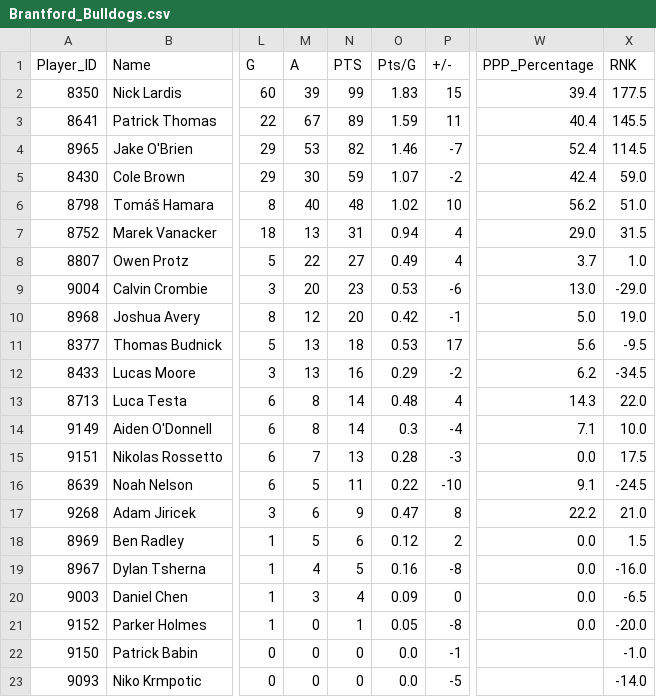
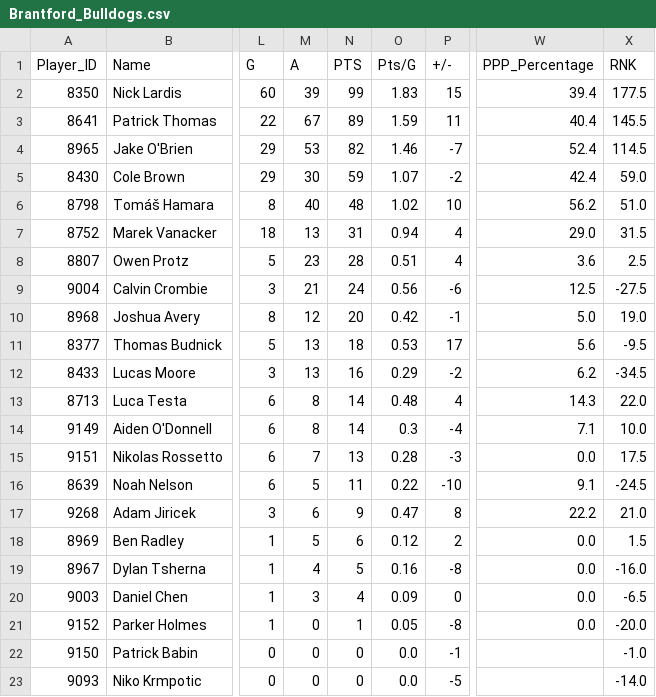
Before and after one commit to NoahCornish/ohlpredictor, a CSV file: docs/OHL_STATS/Brantford_Bulldogs.csv, drawn as a sheet; only a part is shown, gaps mark what is left out; the diff names each change by its address in the sheet, - before the commit and + after, or states it on an @@ line.

```diff
--- a/docs/OHL_STATS/Brantford_Bulldogs.csv
+++ b/docs/OHL_STATS/Brantford_Bulldogs.csv
-M8 (A): 22
+M8 (A): 23
-N8 (PTS): 27
+N8 (PTS): 28
-O8 (Pts/G): 0.49
+O8 (Pts/G): 0.51
-W8 (PPP_Percentage): 3.7
+W8 (PPP_Percentage): 3.6
-X8 (RNK): 1.0
+X8 (RNK): 2.5
-M9 (A): 20
+M9 (A): 21
-N9 (PTS): 23
+N9 (PTS): 24
-O9 (Pts/G): 0.53
+O9 (Pts/G): 0.56
-W9 (PPP_Percentage): 13.0
+W9 (PPP_Percentage): 12.5
-X9 (RNK): -29.0
+X9 (RNK): -27.5
```
Also changed, not shown: docs/OHL_STATS/Brampton_Steelheads.csv, docs/OHL_STATS/Erie_Otters.csv, 28 other files.
